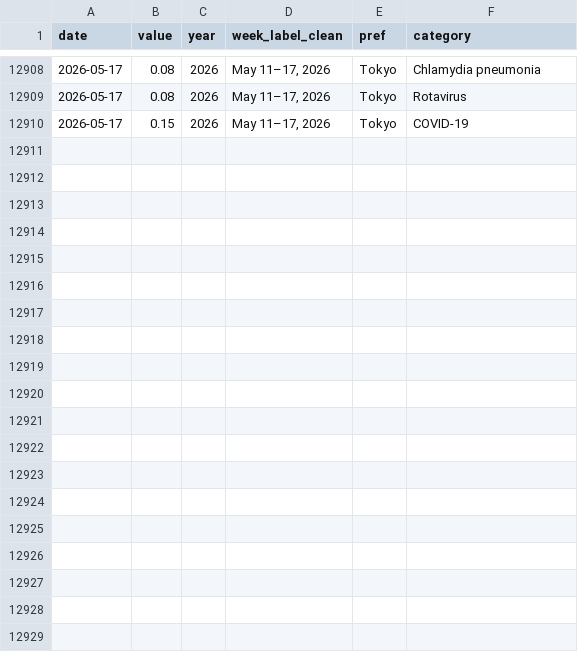
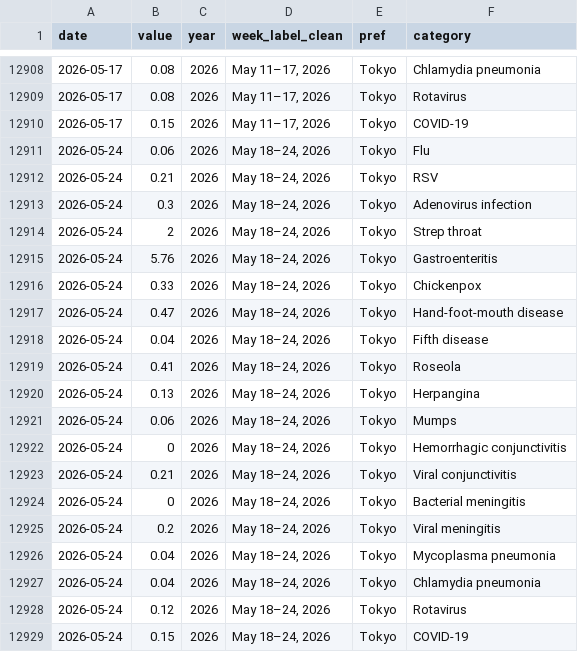
Before and after one commit to ryomakom-en/infectious_diseases_trend, a CSV file: docs/results/data-東京都.csv, drawn as a sheet; only a part is shown, gaps mark what is left out.

```diff
--- a/docs/results/data-東京都.csv
+++ b/docs/results/data-東京都.csv
@@ -12910 +12910,20 @@
 "2026-05-17",0.15,2026,"May 11–17, 2026","Tokyo","COVID-19"
+"2026-05-24",0.06,2026,"May 18–24, 2026","Tokyo","Flu"
+"2026-05-24",0.21,2026,"May 18–24, 2026","Tokyo","RSV"
+"2026-05-24",0.3,2026,"May 18–24, 2026","Tokyo","Adenovirus infection"
+"2026-05-24",2,2026,"May 18–24, 2026","Tokyo","Strep throat"
+"2026-05-24",5.76,2026,"May 18–24, 2026","Tokyo","Gastroenteritis"
+"2026-05-24",0.33,2026,"May 18–24, 2026","Tokyo","Chickenpox"
+"2026-05-24",0.47,2026,"May 18–24, 2026","Tokyo","Hand-foot-mouth disease"
+"2026-05-24",0.04,2026,"May 18–24, 2026","Tokyo","Fifth disease"
+"2026-05-24",0.41,2026,"May 18–24, 2026","Tokyo","Roseola"
+"2026-05-24",0.13,2026,"May 18–24, 2026","Tokyo","Herpangina"
+"2026-05-24",0.06,2026,"May 18–24, 2026","Tokyo","Mumps"
+"2026-05-24",0,2026,"May 18–24, 2026","Tokyo","Hemorrhagic conjunctivitis"
+"2026-05-24",0.21,2026,"May 18–24, 2026","Tokyo","Viral conjunctivitis"
+"2026-05-24",0,2026,"May 18–24, 2026","Tokyo","Bacterial meningitis"
+"2026-05-24",0.2,2026,"May 18–24, 2026","Tokyo","Viral meningitis"
+"2026-05-24",0.04,2026,"May 18–24, 2026","Tokyo","Mycoplasma pneumonia"
+"2026-05-24",0.04,2026,"May 18–24, 2026","Tokyo","Chlamydia pneumonia"
+"2026-05-24",0.12,2026,"May 18–24, 2026","Tokyo","Rotavirus"
+"2026-05-24",0.15,2026,"May 18–24, 2026","Tokyo","COVID-19"
```
Also changed, not shown: docs/results/data-全国.csv, logs/log.csv, 1 other file.
